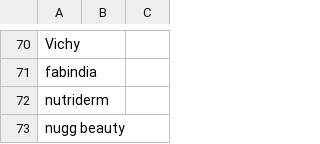
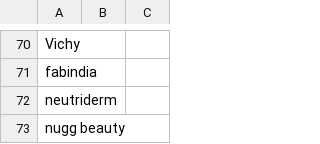
Before and after one commit to amar12a-nykaa/myrepo, a CSV file: feed_pipeline/entity_assortment_gaps_config_v2.csv, drawn as a sheet; only a part is shown, gaps mark what is left out.

Commit message:
changed neutriderm spelling.
Signed-off-by: Shweta2017 <shweta.agrawal@nykaa.com>

```diff
--- a/feed_pipeline/entity_assortment_gaps_config_v2.csv
+++ b/feed_pipeline/entity_assortment_gaps_config_v2.csv
@@ -71,3 +71,3 @@ Vichy,,
 fabindia,,
-nutriderm,,
+neutriderm,,
 nugg beauty,,
```
